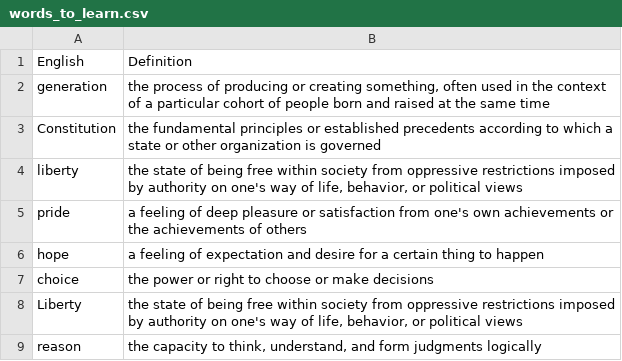
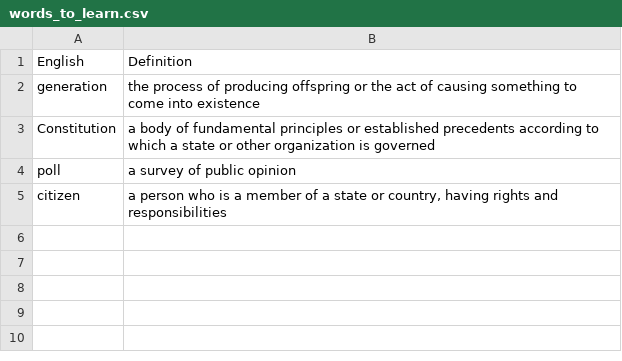
Before and after one commit to arefvandadi/LLM-Powered-Flashcard-App, a CSV file: data/words/words_to_learn.csv, drawn as a sheet.

Commit message:
Add word_repository.py module to handle all actions, changes, updates to the word repository i.e. words_to_learn.csv. Move word_retriever method from canvas.py module to this new module. Also, move words_saver method from words_saver module to this new module. Add more method to this new module to remove the words when guessed right and update the word repository when the main app window is closed

```diff
--- a/data/words/words_to_learn.csv
+++ b/data/words/words_to_learn.csv
@@ -1,9 +1,5 @@
 English,Definition
-generation,"the process of producing or creating something, often used in the context of a particular cohort of people born and raised at the same time"
-Constitution,the fundamental principles or established precedents according to which a state or other organization is governed
-liberty,"the state of being free within society from oppressive restrictions imposed by authority on one's way of life, behavior, or political views"
-pride,a feeling of deep pleasure or satisfaction from one's own achievements or the achievements of others
-hope,a feeling of expectation and desire for a certain thing to happen
-choice,the power or right to choose or make decisions
-Liberty,"the state of being free within society from oppressive restrictions imposed by authority on one's way of life, behavior, or political views"
-reason,"the capacity to think, understand, and form judgments logically"
+generation,the process of producing offspring or the act of causing something to come into existence
+Constitution,a body of fundamental principles or established precedents according to which a state or other organization is governed
+poll,a survey of public opinion
+citizen,"a person who is a member of a state or country, having rights and responsibilities"
```
Also changed, not shown: 6 other files.
